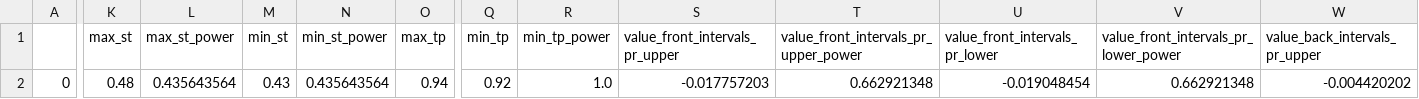
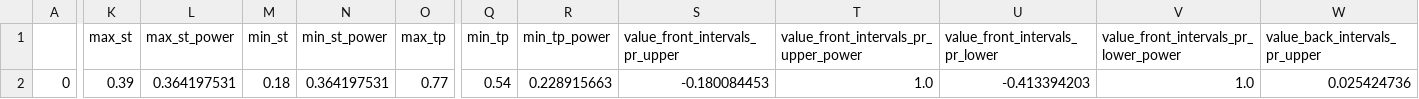
Before and after one commit to Mehrshad-Sorena/ShadBot.1.1, a CSV file: src/indicators/MACD/GeneticLearning_DB/superhuman/secondry/buy/XAUUSD_i.csv, drawn as a sheet; only a part is shown, gaps mark what is left out; the diff covers the shown part only; the diff names each change by its address in the sheet, - before the commit and + after, or states it on an @@ line.

Commit message:
Colab Buy Secondry

```diff
--- a/src/indicators/MACD/GeneticLearning_DB/superhuman/secondry/buy/XAUUSD_i.csv
+++ b/src/indicators/MACD/GeneticLearning_DB/superhuman/secondry/buy/XAUUSD_i.csv
-K2 (max_st): 0.48
+K2 (max_st): 0.39
-L2 (max_st_power): 0.435643564
+L2 (max_st_power): 0.364197531
-M2 (min_st): 0.43
+M2 (min_st): 0.18
-N2 (min_st_power): 0.435643564
+N2 (min_st_power): 0.364197531
-O2 (max_tp): 0.94
+O2 (max_tp): 0.77
-Q2 (min_tp): 0.92
+Q2 (min_tp): 0.54
-R2 (min_tp_power): 1.0
+R2 (min_tp_power): 0.228915663
-S2 (value_front_intervals_pr_upper): -0.017757203
+S2 (value_front_intervals_pr_upper): -0.180084453
-T2: 0.662921348
+T2: 1.0
-U2 (value_front_intervals_pr_lower): -0.019048454
+U2 (value_front_intervals_pr_lower): -0.413394203
-V2: 0.662921348
+V2: 1.0
-W2 (value_back_intervals_pr_upper): -0.004420202
+W2 (value_back_intervals_pr_upper): 0.025424736
```
Also changed, not shown: 2 edited cells elsewhere in this file, src/indicators/MACD/GeneticLearning_DB/elites/secondry/buy/XAUUSD_i_LearningResults.csv, 1 other file.
